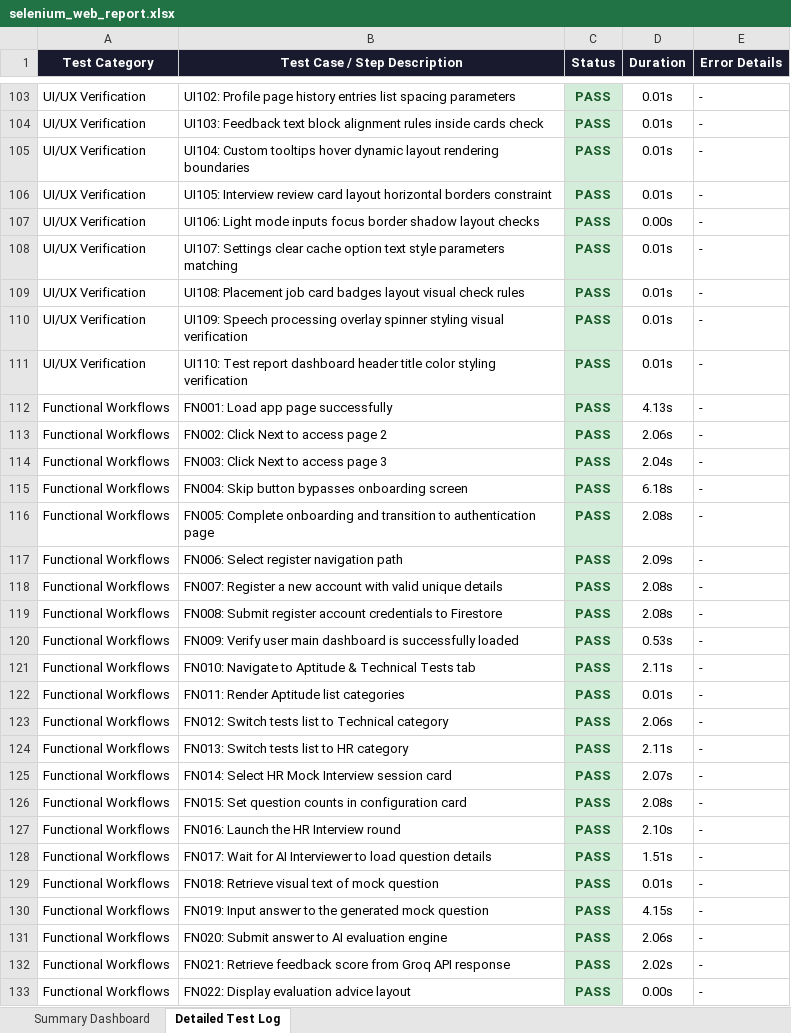
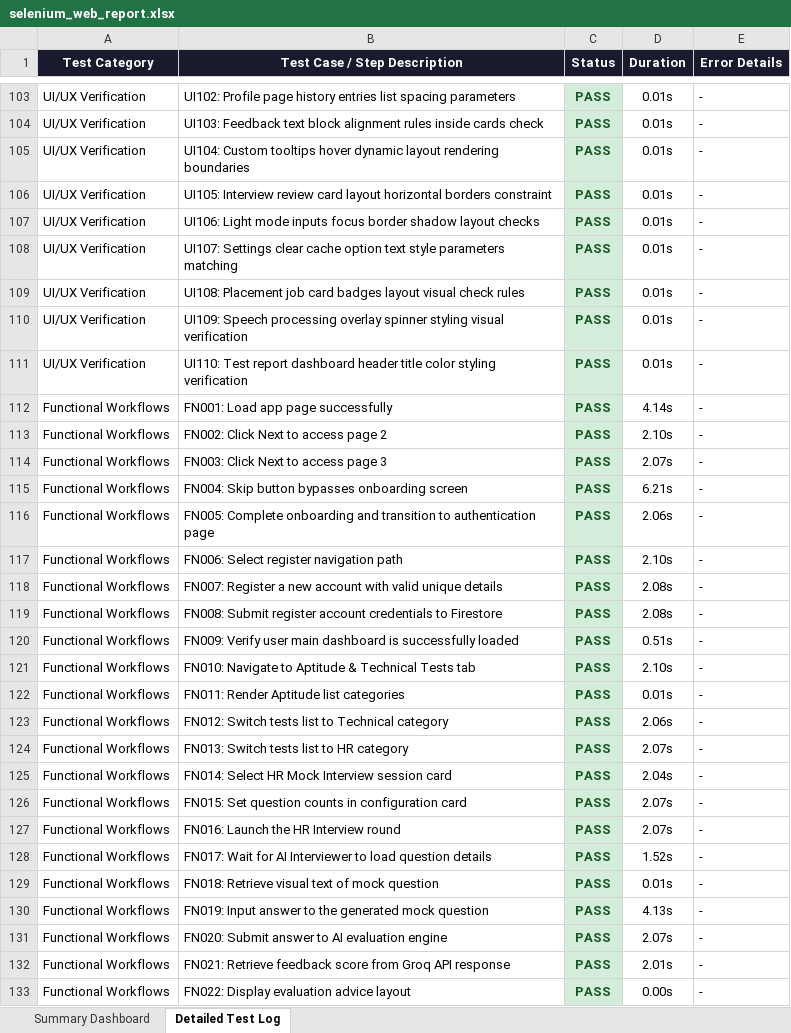
Before and after one commit to Jayadhithiya/campus_mentor, an Excel workbook: test-cases-reports/selinium-test/selenium_web_report.xlsx, sheet Detailed Test Log, drawn as a sheet; only a part is shown, gaps mark what is left out; values as stored, in another font and other column widths than the file's, no borders; the diff covers the shown part only; the diff names each change by its address in the sheet, - before the commit and + after, or states it on an @@ line.

```diff
--- a/test-cases-reports/selinium-test/selenium_web_report.xlsx (sheet Detailed Test Log)
+++ b/test-cases-reports/selinium-test/selenium_web_report.xlsx (sheet Detailed Test Log)
-D107 (Duration): 0.00s
+D107 (Duration): 0.01s
-D112 (Duration): 4.13s
+D112 (Duration): 4.14s
-D113 (Duration): 2.06s
+D113 (Duration): 2.10s
-D114 (Duration): 2.04s
+D114 (Duration): 2.07s
-D115 (Duration): 6.18s
+D115 (Duration): 6.21s
-D116 (Duration): 2.08s
+D116 (Duration): 2.06s
-D117 (Duration): 2.09s
+D117 (Duration): 2.10s
-D120 (Duration): 0.53s
+D120 (Duration): 0.51s
-D121 (Duration): 2.11s
+D121 (Duration): 2.10s
-D124 (Duration): 2.11s
+D124 (Duration): 2.07s
-D125 (Duration): 2.07s
+D125 (Duration): 2.04s
-D126 (Duration): 2.08s
+D126 (Duration): 2.07s
-D127 (Duration): 2.10s
+D127 (Duration): 2.07s
-D128 (Duration): 1.51s
+D128 (Duration): 1.52s
-D130 (Duration): 4.15s
+D130 (Duration): 4.13s
-D131 (Duration): 2.06s
+D131 (Duration): 2.07s
-D132 (Duration): 2.02s
+D132 (Duration): 2.01s
```
Also changed, not shown: 75 edited cells elsewhere in this sheet, sheet Summary Dashboard, 3 other files.
